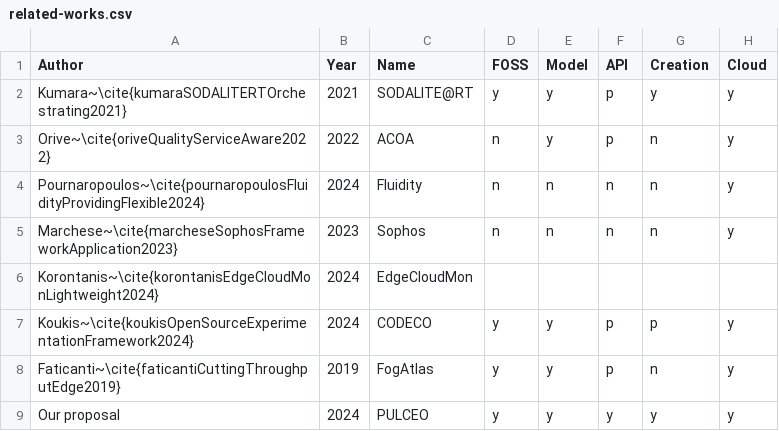
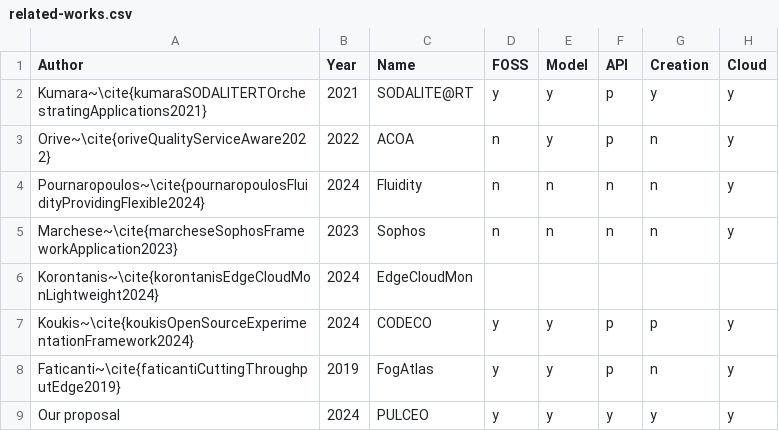
Before and after one commit to spboehm/pulceo-misc, a CSV file: slr-tables/csv/related-works.csv, drawn as a sheet; only a part is shown; the diff names each change by its address in the sheet, - before the commit and + after, or states it on an @@ line.

Commit message:
update related-works Rmd

```diff
--- a/slr-tables/csv/related-works.csv
+++ b/slr-tables/csv/related-works.csv
-A2 (Author): Kumara~\cite{kumaraSODALITERTOrchestrating2021}
+A2 (Author): Kumara~\cite{kumaraSODALITERTOrchestratingApplications2021}
```
Also changed, not shown: 2 other files.
